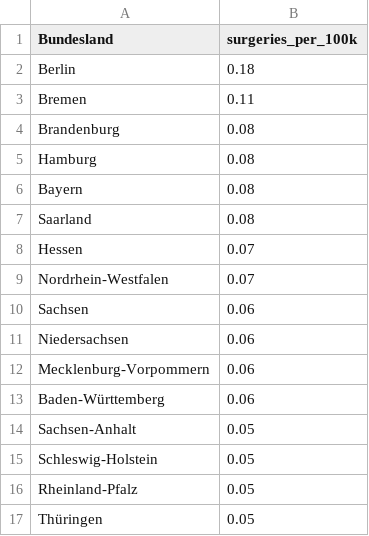
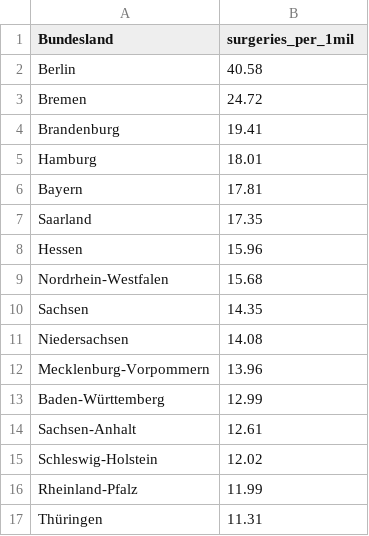
Before and after one commit to joellevtov/geschlechtsangleichende-ops, a CSV file: bundesländer_avg_gac_surgeries.csv, drawn as a sheet.

```diff
--- a/bundesländer_avg_gac_surgeries.csv
+++ b/bundesländer_avg_gac_surgeries.csv
@@ -1,17 +1,17 @@
-Bundesland,surgeries_per_100k
-Berlin,0.18
-Bremen,0.11
-Brandenburg,0.08
-Hamburg,0.08
-Bayern,0.08
-Saarland,0.08
-Hessen,0.07
-Nordrhein-Westfalen,0.07
-Sachsen,0.06
-Niedersachsen,0.06
-Mecklenburg-Vorpommern,0.06
-Baden-Württemberg,0.06
-Sachsen-Anhalt,0.05
-Schleswig-Holstein,0.05
-Rheinland-Pfalz,0.05
-Thüringen,0.05
+Bundesland,surgeries_per_1mil
+Berlin,40.58
+Bremen,24.72
+Brandenburg,19.41
+Hamburg,18.01
+Bayern,17.81
+Saarland,17.35
+Hessen,15.96
+Nordrhein-Westfalen,15.68
+Sachsen,14.35
+Niedersachsen,14.08
+Mecklenburg-Vorpommern,13.96
+Baden-Württemberg,12.99
+Sachsen-Anhalt,12.61
+Schleswig-Holstein,12.02
+Rheinland-Pfalz,11.99
+Thüringen,11.31
```
Also changed, not shown: age_distribution_germany_only.csv, 7 other files.
